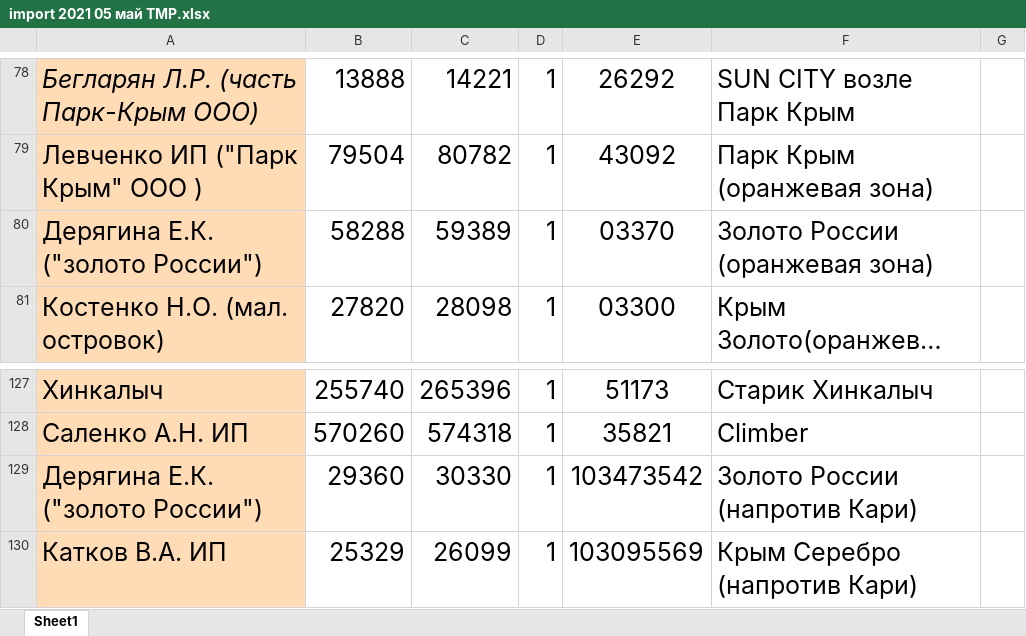
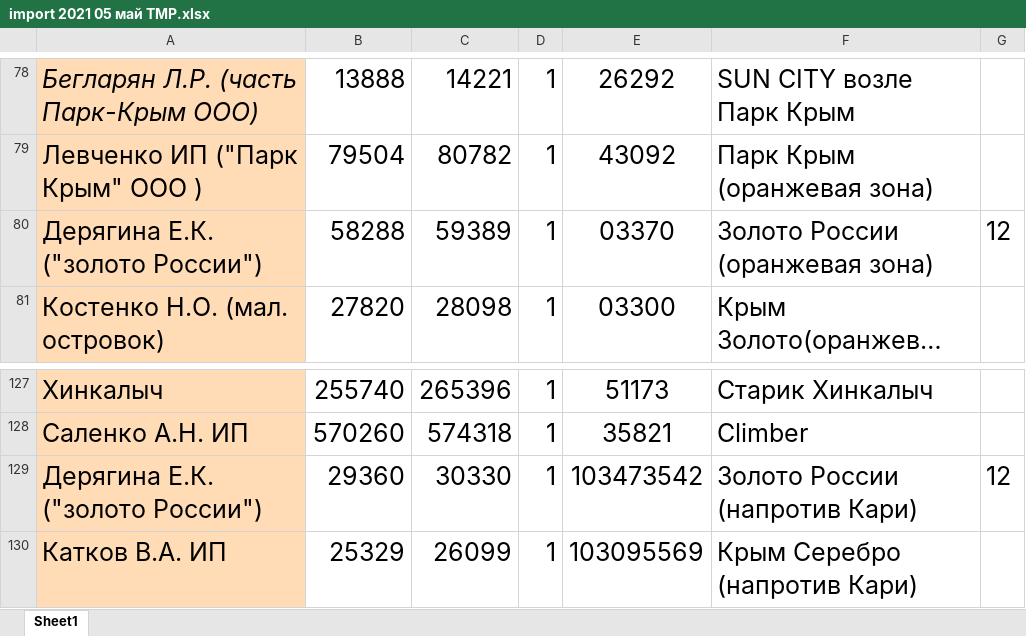
Before and after one commit to Trevol/EnergySalesBackend, an Excel workbook: databases/xlsx/import 2021 05 май TMP.xlsx, sheet Sheet1, drawn as a sheet; only a part is shown, gaps mark what is left out; long unchanged cells end in …; values as stored, in another font and other column widths than the file's, no borders; the diff names each change by its address in the sheet, - before the commit and + after, or states it on an @@ line.

Commit message:
xlsx

```diff
--- a/databases/xlsx/import 2021 05 май TMP.xlsx (sheet Sheet1)
+++ b/databases/xlsx/import 2021 05 май TMP.xlsx (sheet Sheet1)
-G80: (empty)
+G80: 12
-G129: (empty)
+G129: 12
```
